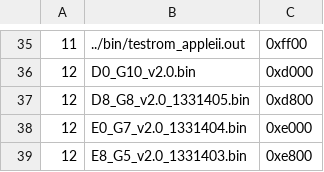
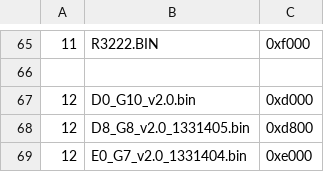
Before and after one commit to bitfixer/bf-romulator, a CSV file: tools/default_memory_set.csv, drawn as a sheet; only a part is shown, gaps mark what is left out; the shorter side is filled out with more unchanged rows; the diff covers the shown part only.

```diff
--- a/tools/default_memory_set.csv
+++ b/tools/default_memory_set.csv
@@ -35,2 +65,3 @@
-11,../bin/testrom_appleii.out,0xff00
+11,R3222.BIN,0xf000
+
 12,D0_G10_v2.0.bin,0xd000
```
Also changed, not shown: 30 added rows elsewhere in this file, tools/enable_table_pet.csv, 2 other files.
